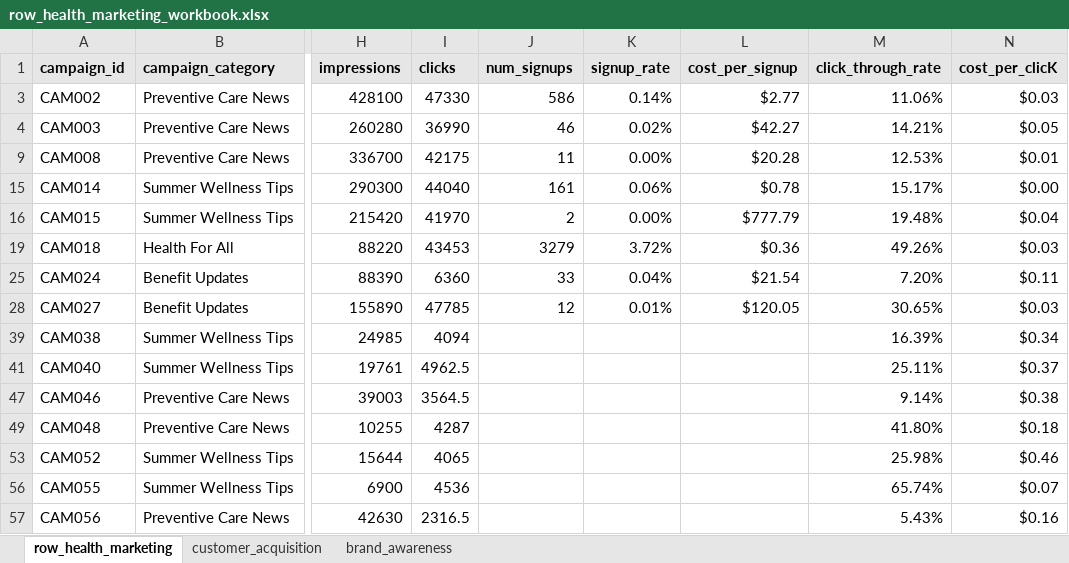
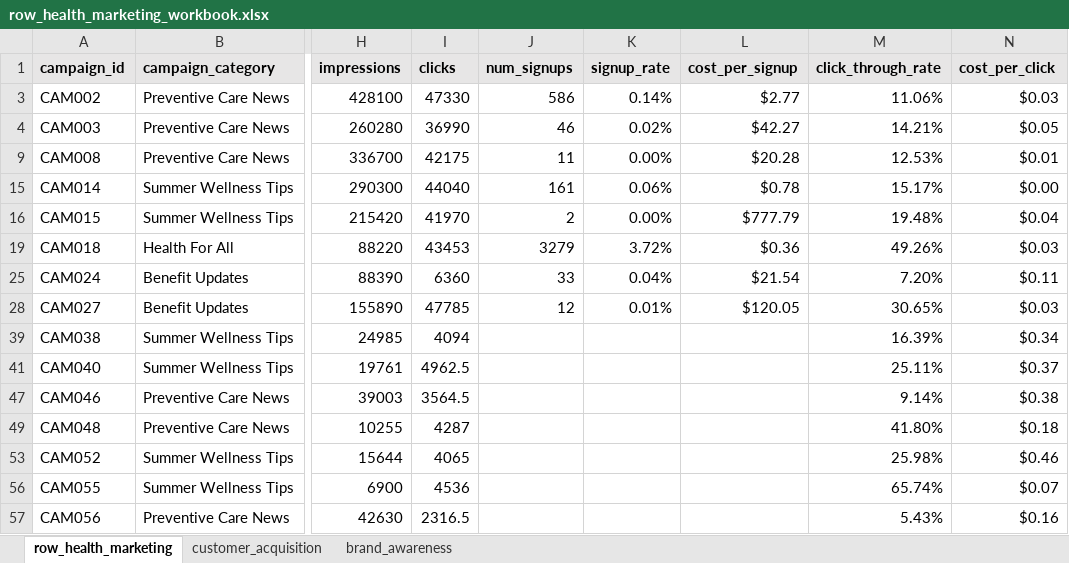
Before and after one commit to sean-atkinson/row_health_wellness_program_analysis, an Excel workbook: excel/row_health_marketing_workbook.xlsx, sheet row_health_marketing, drawn as a sheet; only a part is shown, gaps mark what is left out; values as stored, in another font and other column widths than the file's, no borders; the diff names each change by its address in the sheet, - before the commit and + after, or states it on an @@ line.

```diff
--- a/excel/row_health_marketing_workbook.xlsx (sheet row_health_marketing)
+++ b/excel/row_health_marketing_workbook.xlsx (sheet row_health_marketing)
-N1: cost_per_clicK
+N1: cost_per_click
```
Also changed, not shown: sheet brand_awareness.
